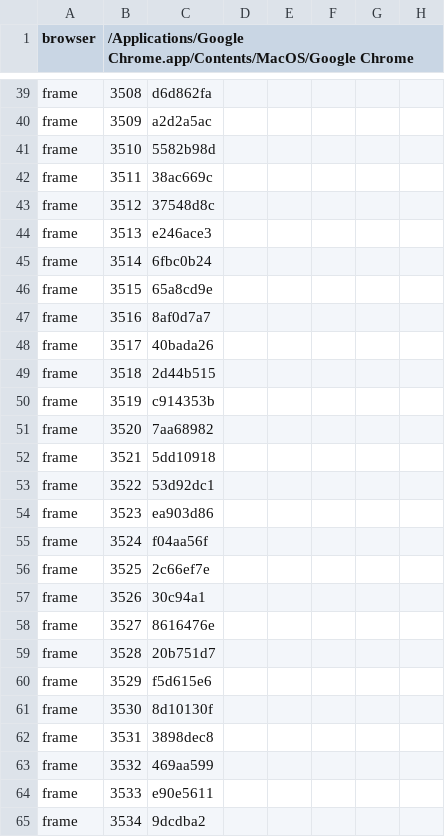
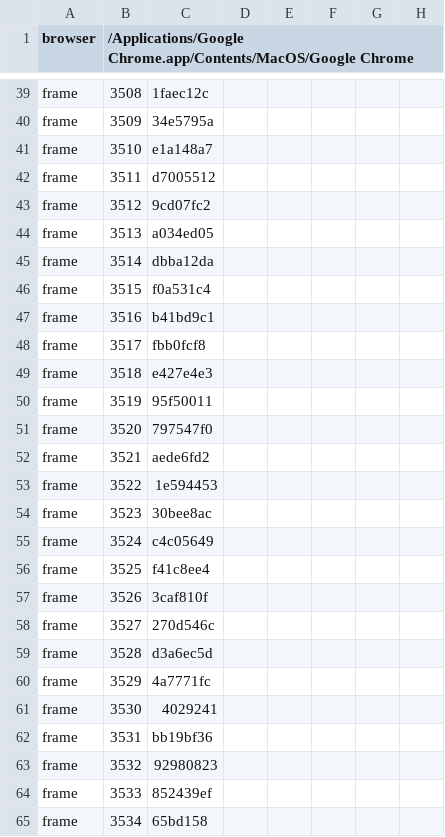
Before and after one commit to mbabaei0/over-cooked, a TSV file: production/qa/evidence/grow-space-station-galley/story.tsv, drawn as a sheet; only a part is shown, gaps mark what is left out; the diff covers the shown part only; the diff names each change by its address in the sheet, - before the commit and + after, or states it on an @@ line.

```diff
--- a/production/qa/evidence/grow-space-station-galley/story.tsv
+++ b/production/qa/evidence/grow-space-station-galley/story.tsv
-C39: d6d862fa
+C39: 1faec12c
-C40: a2d2a5ac
+C40: 34e5795a
-C41: 5582b98d
+C41: e1a148a7
-C42: 38ac669c
+C42: d7005512
-C43: 37548d8c
+C43: 9cd07fc2
-C44: e246ace3
+C44: a034ed05
-C45: 6fbc0b24
+C45: dbba12da
-C46: 65a8cd9e
+C46: f0a531c4
-C47: 8af0d7a7
+C47: b41bd9c1
-C48: 40bada26
+C48: fbb0fcf8
-C49: 2d44b515
+C49: e427e4e3
-C50: c914353b
+C50: 95f50011
-C51: 7aa68982
+C51: 797547f0
-C52: 5dd10918
+C52: aede6fd2
-C53: 53d92dc1
+C53: 1e594453
-C54: ea903d86
+C54: 30bee8ac
-C55: f04aa56f
+C55: c4c05649
-C56: 2c66ef7e
+C56: f41c8ee4
-C57: 30c94a1
+C57: 3caf810f
-C58: 8616476e
+C58: 270d546c
-C59: 20b751d7
+C59: d3a6ec5d
-C60: f5d615e6
+C60: 4a7771fc
-C61: 8d10130f
+C61: 4029241
-C62: 3898dec8
+C62: bb19bf36
-C63: 469aa599
+C63: 92980823
-C64: e90e5611
+C64: 852439ef
-C65: 9dcdba2
+C65: 65bd158
```
Also changed, not shown: 101 edited cells elsewhere in this file, 9 other files.
